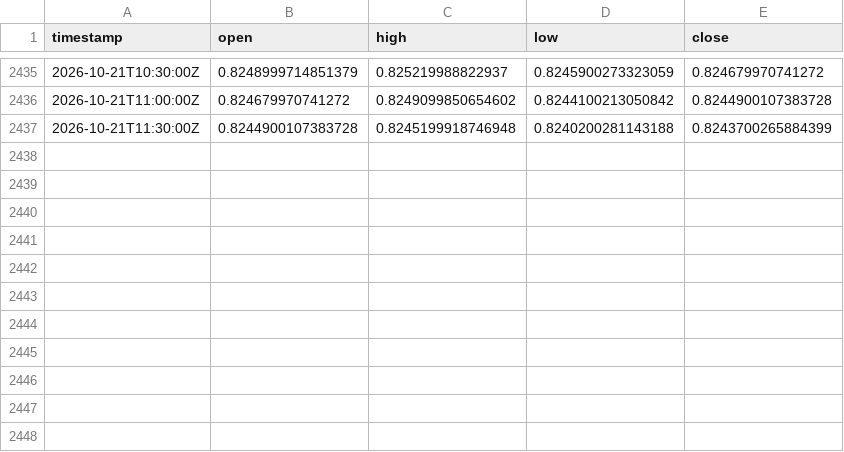
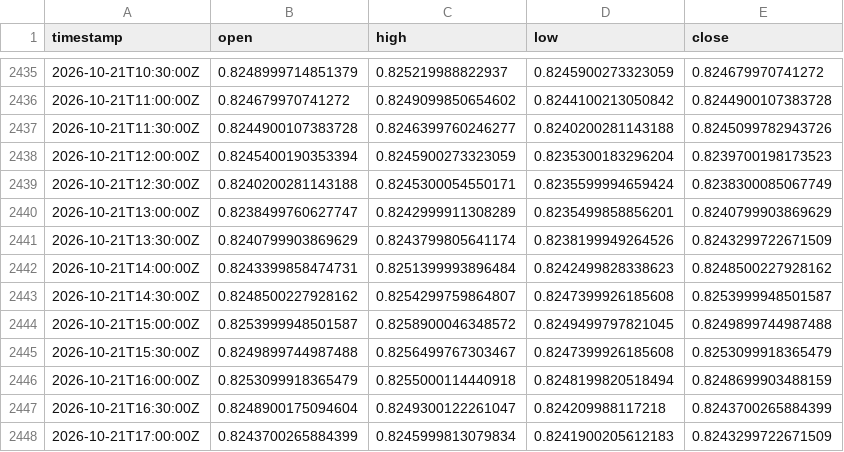
Before and after one commit to robelabraham1219-cmyk/institutional-trading-dashboard, a CSV file: data/USDCHF=X_30m.csv, drawn as a sheet; only a part is shown, gaps mark what is left out.

```diff
--- a/data/USDCHF=X_30m.csv
+++ b/data/USDCHF=X_30m.csv
@@ -2436,2 +2436,13 @@ timestamp,open,high,low,close
 2026-10-21T11:00:00Z,0.824679970741272,0.8249099850654602,0.8244100213050842,0.8244900107383728
-2026-10-21T11:30:00Z,0.8244900107383728,0.8245199918746948,0.8240200281143188,0.8243700265884399
+2026-10-21T11:30:00Z,0.8244900107383728,0.8246399760246277,0.8240200281143188,0.8245099782943726
+2026-10-21T12:00:00Z,0.8245400190353394,0.8245900273323059,0.8235300183296204,0.8239700198173523
+2026-10-21T12:30:00Z,0.8240200281143188,0.8245300054550171,0.8235599994659424,0.8238300085067749
+2026-10-21T13:00:00Z,0.8238499760627747,0.8242999911308289,0.8235499858856201,0.8240799903869629
+2026-10-21T13:30:00Z,0.8240799903869629,0.8243799805641174,0.8238199949264526,0.8243299722671509
+2026-10-21T14:00:00Z,0.8243399858474731,0.8251399993896484,0.8242499828338623,0.8248500227928162
+2026-10-21T14:30:00Z,0.8248500227928162,0.8254299759864807,0.8247399926185608,0.8253999948501587
+2026-10-21T15:00:00Z,0.8253999948501587,0.8258900046348572,0.8249499797821045,0.8249899744987488
+2026-10-21T15:30:00Z,0.8249899744987488,0.8256499767303467,0.8247399926185608,0.8253099918365479
+2026-10-21T16:00:00Z,0.8253099918365479,0.8255000114440918,0.8248199820518494,0.8248699903488159
+2026-10-21T16:30:00Z,0.8248900175094604,0.8249300122261047,0.824209988117218,0.8243700265884399
+2026-10-21T17:00:00Z,0.8243700265884399,0.8245999813079834,0.8241900205612183,0.8243299722671509
```
Also changed, not shown: data/DX-Y.NYB_30m.csv, data/EURUSD=X_30m.csv, 11 other files.
